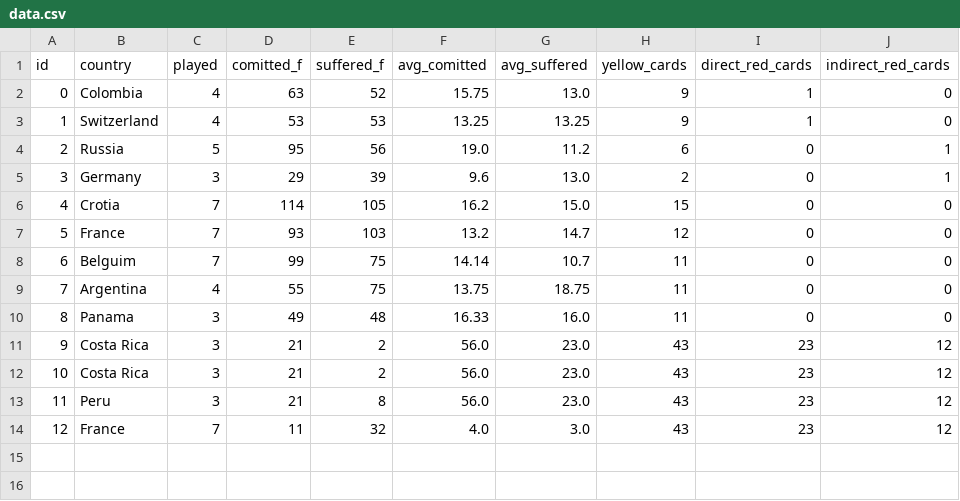
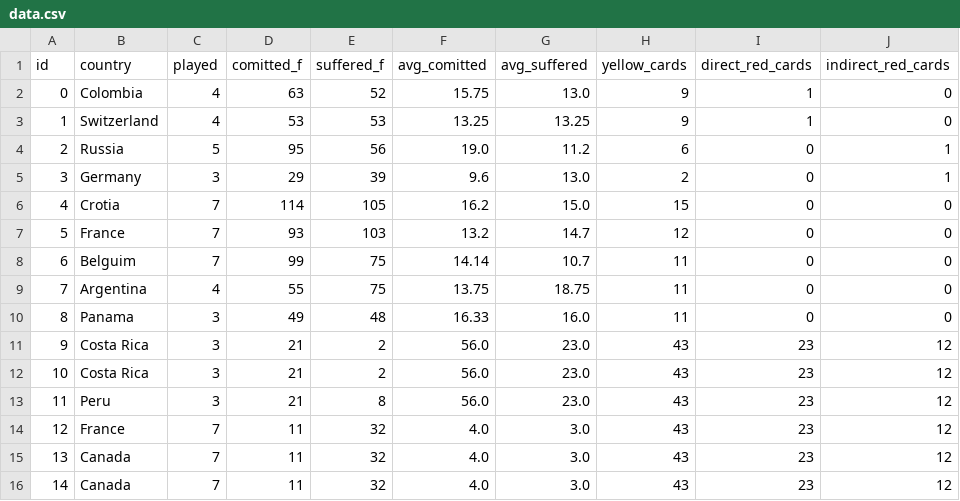
Before and after one commit to tylersotomayor/world_cup, a CSV file: db/data.csv, drawn as a sheet; the diff names each change by its address in the sheet, - before the commit and + after, or states it on an @@ line.

```diff
--- a/db/data.csv
+++ b/db/data.csv
+row 15: 13 | Canada | 7 | 11 | 32 | 4.0 | 3.0 | 43 | 23 | 12
+row 16: 14 | Canada | 7 | 11 | 32 | 4.0 | 3.0 | 43 | 23 | 12
```
Also changed, not shown: 9 other files.
